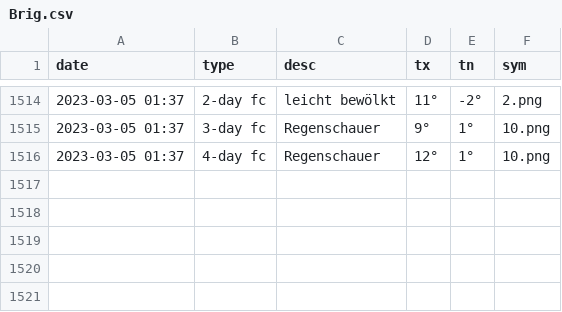
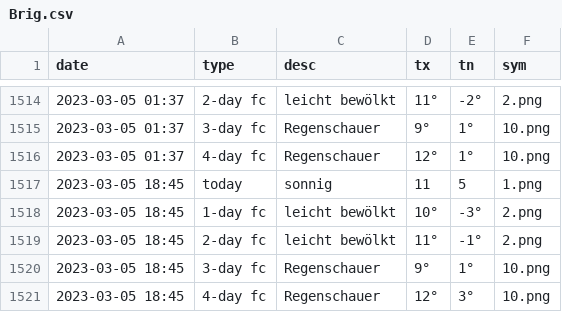
Before and after one commit to amannj/Scrapeo, a CSV file: data/Brig.csv, drawn as a sheet; only a part is shown, gaps mark what is left out; the diff names each change by its address in the sheet, - before the commit and + after, or states it on an @@ line.

```diff
--- a/data/Brig.csv
+++ b/data/Brig.csv
+row 1517: 2023-03-05 18:45 | today | sonnig | 11 | 5 | 1.png
+row 1518: 2023-03-05 18:45 | 1-day fc | leicht bewölkt | 10° | -3° | 2.png
+row 1519: 2023-03-05 18:45 | 2-day fc | leicht bewölkt | 11° | -1° | 2.png
+row 1520: 2023-03-05 18:45 | 3-day fc | Regenschauer | 9° | 1° | 10.png
+row 1521: 2023-03-05 18:45 | 4-day fc | Regenschauer | 12° | 3° | 10.png
```
Also changed, not shown: data/Genf.csv, data/Locarno.csv, 6 other files.
